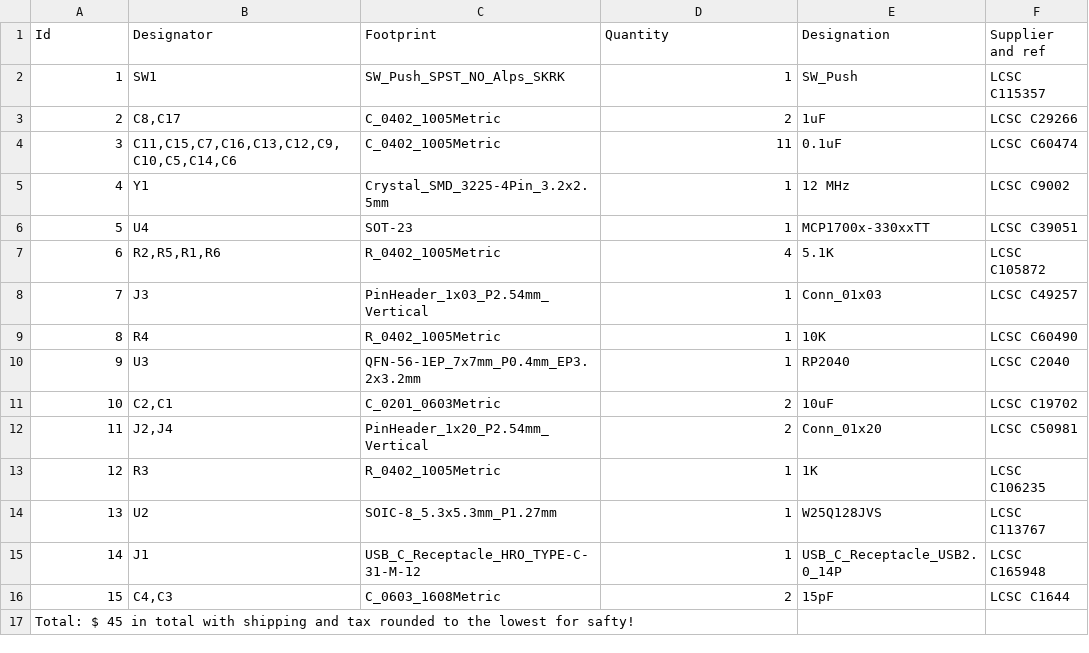
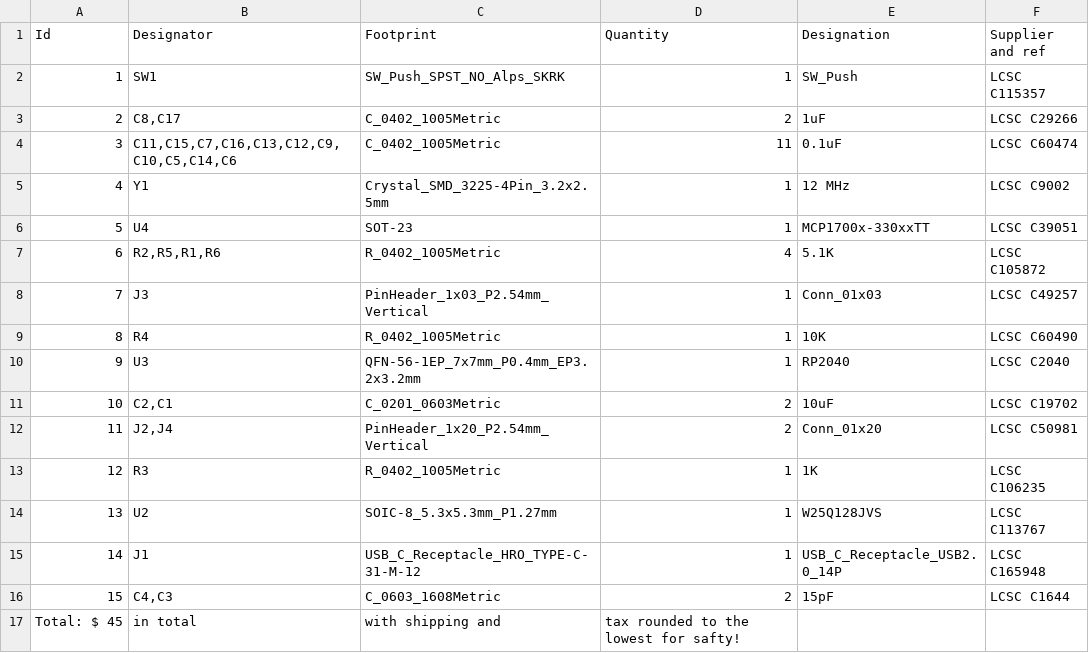
Before and after one commit to Bobert3D/speed-dev, a CSV file: Speed-Dev.csv, drawn as a sheet.

Commit message:
Update Speed-Dev.csv with new content

```diff
--- a/Speed-Dev.csv
+++ b/Speed-Dev.csv
@@ -16,2 +16,2 @@ Id,Designator,Footprint,Quantity,Designation,Supplier and ref
 15,"C4,C3",C_0603_1608Metric,2,15pF,LCSC C1644
-Total: $ 45 in total with shipping and tax rounded to the lowest for safty!
+Total: $ 45, in total, with shipping and, tax rounded to the lowest for safty!
```
